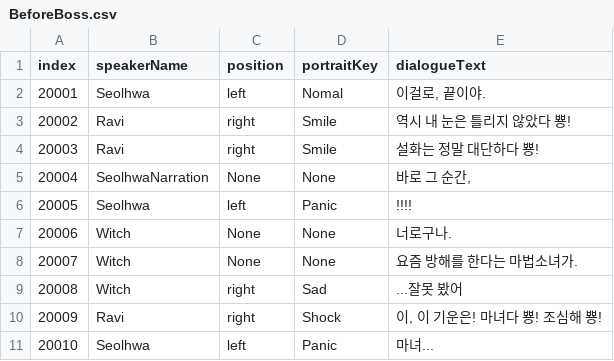
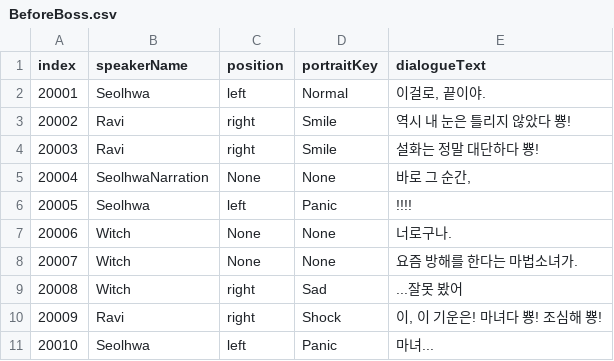
Before and after one commit to rnrgll/XR_Roguelike, a CSV file: Assets/Data/Dialogue/BeforeBoss.csv, drawn as a sheet.

```diff
--- a/Assets/Data/Dialogue/BeforeBoss.csv
+++ b/Assets/Data/Dialogue/BeforeBoss.csv
@@ -1,3 +1,3 @@
 index,speakerName,position,portraitKey,dialogueText
-20001,Seolhwa,left,Nomal,"이걸로, 끝이야."
+20001,Seolhwa,left,Normal,"이걸로, 끝이야."
 20002,Ravi,right,Smile,역시 내 눈은 틀리지 않았다 뿅!
```
Also changed, not shown: Assets/StreamingAssets/Dialogue/BeforeBoss.csv.
